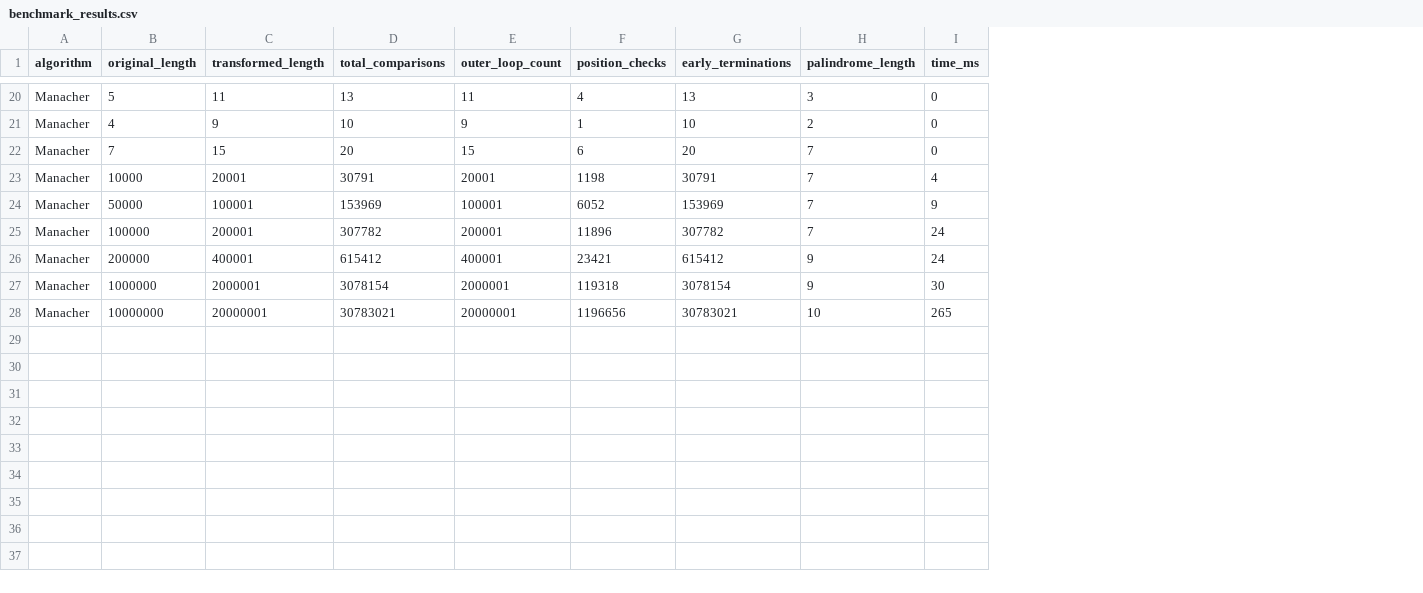
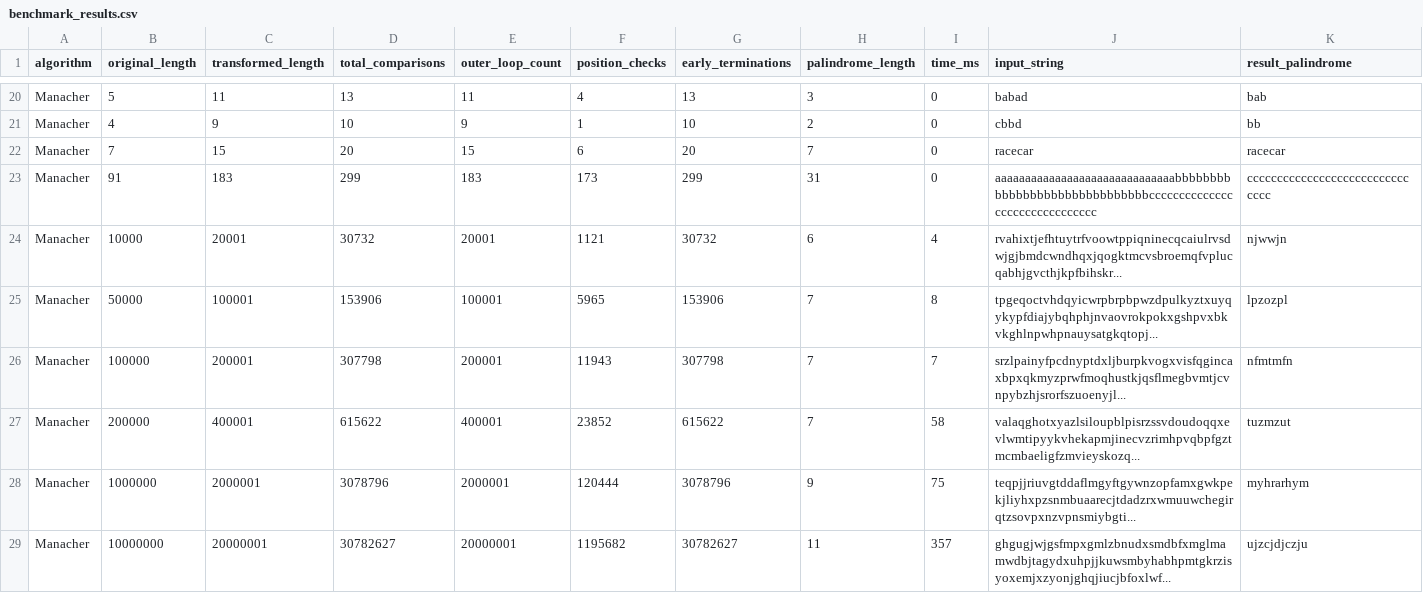
Before and after one commit to Krushn786/priority-palindrome-lps, a CSV file: output/benchmark_results.csv, drawn as a sheet; only a part is shown, gaps mark what is left out; addresses are those after the commit; the diff covers the shown part only; the diff names each change by its address in the sheet, - before the commit and + after, or states it on an @@ line.

Commit message:
Final and completed result
Found O(n^2)

```diff
--- a/output/benchmark_results.csv
+++ b/output/benchmark_results.csv
+column J (input_string), rows 20-22: babad | cbbd | racecar; rows 24-29: rvahixtjefhtuytrfvoowtppiqninecqcaiulrvsdwjgjbmdcwndhqxjqogktmcvsbroemqfvplucqabhjgvcthjkpfbihskr... | tpgeqoctvhdqyicwrpbrpbpwzdpulkyztxuyqykypfdiajybqhphjnvaovrokpokxgshpvxbkvkghlnpwhpnauysatgkqtopj... | srzlpainyfpcdnyptdxljburpkvogxvisfqgincaxbpxqkmyzprwfmoqhustkjqsflmegbvmtjcvnpybzhjsrorfszuoenyjl... | valaqghotxyazlsiloupblpisrzssvdoudoqqxevlwmtipyykvhekapmjinecvzrimhpvqbpfgztmcmbaeligfzmvieyskozq... | teqpjjriuvgtddaflmgyftgywnzopfamxgwkpekjliyhxpzsnmbuaarecjtdadzrxwmuuwchegirqtzsovpxnzvpnsmiybgti... | ghgugjwjgsfmpxgmlzbnudxsmdbfxmglmamwdbjtagydxuhpjjkuwsmbyhabhpmtgkrzisyoxemjxzyonjghqjiucjbfoxlwf...
+column K (result_palindrome), rows 20-22: bab | bb | racecar; rows 24-29: njwwjn | lpzozpl | nfmtmfn | tuzmzut | myhrarhym | ujzcjdjczju
+row 23: Manacher | 91 | 183 | 299 | 183 | 173 | 299 | 31 | 0 | aaaaaaaaaaaaaaaaaaaaaaaaaaaaaabbbbbbbbbbbbbbbbbbbbbbbbbbbbbbccccccccccccccccccccccccccccccc | ccccccccccccccccccccccccccccccc
-D24 (total_comparisons): 30791
+D24 (total_comparisons): 30732
-F24 (position_checks): 1198
+F24 (position_checks): 1121
-G24 (early_terminations): 30791
+G24 (early_terminations): 30732
-H24 (palindrome_length): 7
+H24 (palindrome_length): 6
-D25 (total_comparisons): 153969
+D25 (total_comparisons): 153906
-F25 (position_checks): 6052
+F25 (position_checks): 5965
-G25 (early_terminations): 153969
+G25 (early_terminations): 153906
-I25 (time_ms): 9
+I25 (time_ms): 8
-D26 (total_comparisons): 307782
+D26 (total_comparisons): 307798
-F26 (position_checks): 11896
+F26 (position_checks): 11943
-G26 (early_terminations): 307782
+G26 (early_terminations): 307798
-I26 (time_ms): 24
+I26 (time_ms): 7
-D27 (total_comparisons): 615412
+D27 (total_comparisons): 615622
-F27 (position_checks): 23421
+F27 (position_checks): 23852
-G27 (early_terminations): 615412
+G27 (early_terminations): 615622
-H27 (palindrome_length): 9
+H27 (palindrome_length): 7
-I27 (time_ms): 24
+I27 (time_ms): 58
-D28 (total_comparisons): 3078154
+D28 (total_comparisons): 3078796
-F28 (position_checks): 119318
+F28 (position_checks): 120444
-G28 (early_terminations): 3078154
+G28 (early_terminations): 3078796
-I28 (time_ms): 30
+I28 (time_ms): 75
-D29 (total_comparisons): 30783021
+D29 (total_comparisons): 30782627
-F29 (position_checks): 1196656
+F29 (position_checks): 1195682
-G29 (early_terminations): 30783021
+G29 (early_terminations): 30782627
-H29 (palindrome_length): 10
+H29 (palindrome_length): 11
-I29 (time_ms): 265
+I29 (time_ms): 357
```
Also changed, not shown: 1 added row, 1 removed row and 33 edited cells elsewhere in this file, 9 other files.
